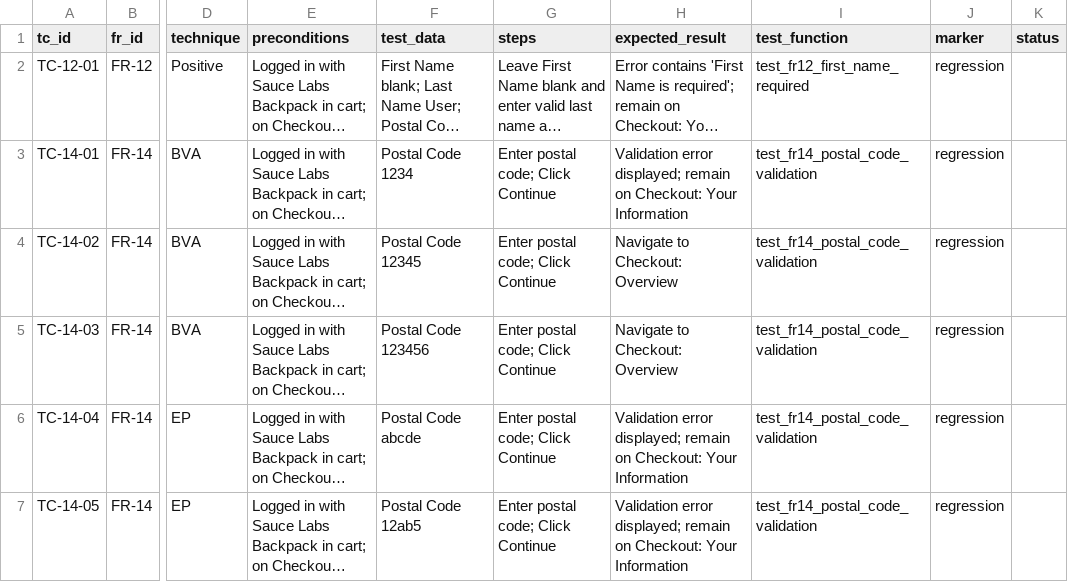
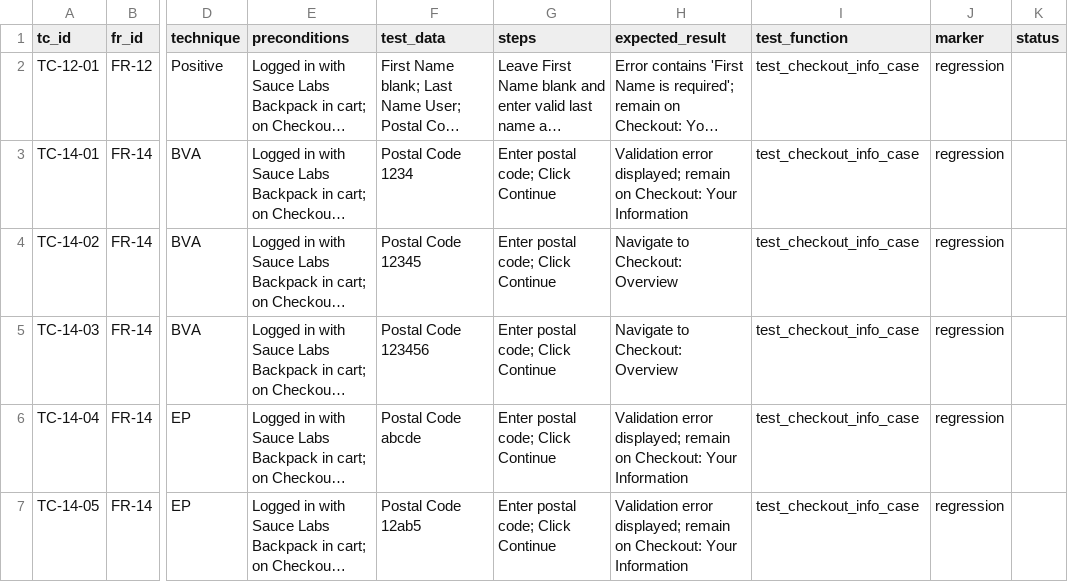
Before and after one commit to Abhinavmadake/saucedemo-framework, a CSV file: docs/testcases/checkout_info.csv, drawn as a sheet; only a part is shown, gaps mark what is left out; long unchanged cells end in …; the diff names each change by its address in the sheet, - before the commit and + after, or states it on an @@ line.

```diff
--- a/docs/testcases/checkout_info.csv
+++ b/docs/testcases/checkout_info.csv
-I2 (test_function): test_fr12_first_name_required
+I2 (test_function): test_checkout_info_case
-I3:I7 (test_function): test_fr14_postal_code_validation
+I3:I7 (test_function): test_checkout_info_case
```
Also changed, not shown: docs/testcases/cart.csv, docs/testcases/checkout_flow.csv, 17 other files.
